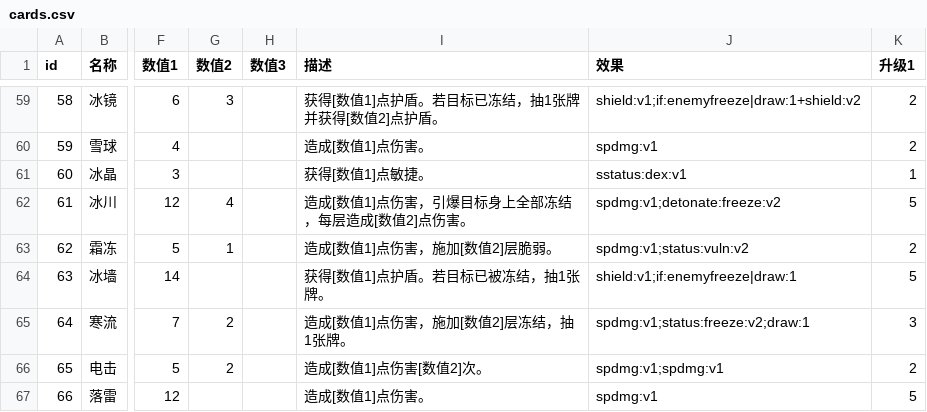
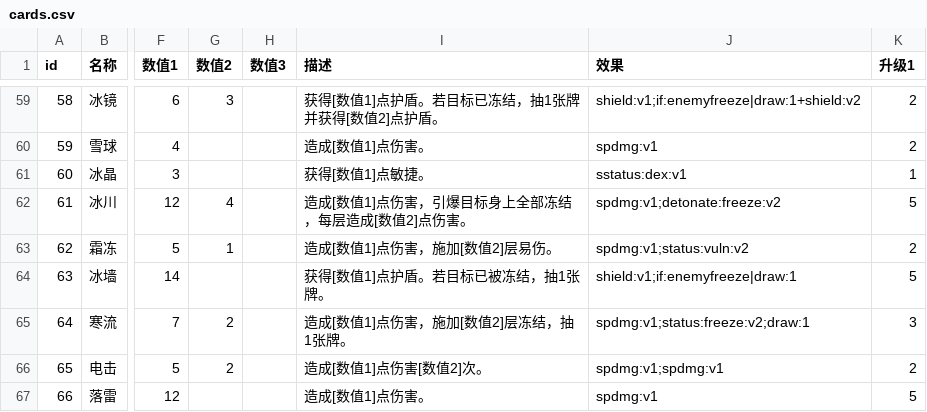
Before and after one commit to Gove2004/Ninth-Slime-Card, a CSV file: Assets/Resources/Configs/cards.csv, drawn as a sheet; only a part is shown, gaps mark what is left out; the diff names each change by its address in the sheet, - before the commit and + after, or states it on an @@ line.

```diff
--- a/Assets/Resources/Configs/cards.csv
+++ b/Assets/Resources/Configs/cards.csv
-I63 (描述): 造成[数值1]点伤害，施加[数值2]层脆弱。
+I63 (描述): 造成[数值1]点伤害，施加[数值2]层易伤。
```
Also changed, not shown: 9 other files.
